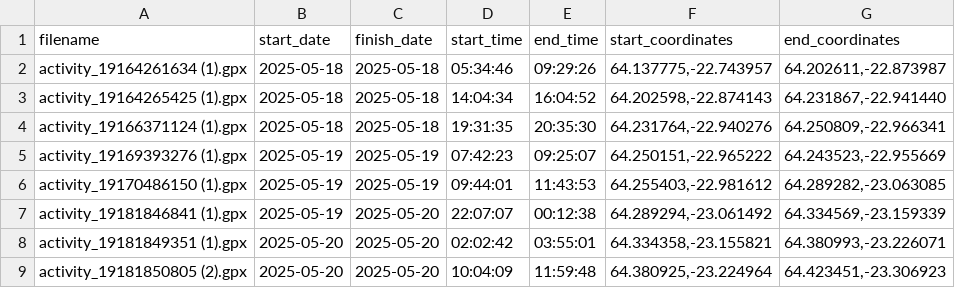
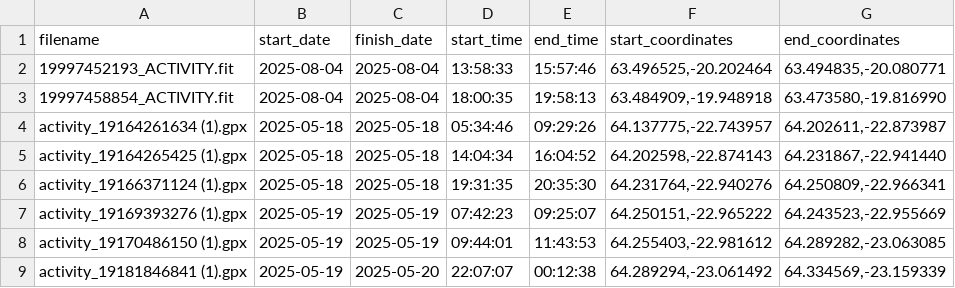
Before and after one commit to rose2023va/Ross-Edgley-Swim-Map, a CSV file: Marshall_Garmin.csv, drawn as a sheet; only a part is shown; the shorter side is filled out with more unchanged rows; the diff names each change by its address in the sheet, - before the commit and + after, or states it on an @@ line.

Commit message:
Add files via upload

```diff
--- a/Marshall_Garmin.csv
+++ b/Marshall_Garmin.csv
+row 2: 19997452193_ACTIVITY.fit | 2025-08-04 | 2025-08-04 | 13:58:33 | 15:57:46 | 63.496525,-20.202464 | 63.494835,-20.080771
+row 3: 19997458854_ACTIVITY.fit | 2025-08-04 | 2025-08-04 | 18:00:35 | 19:58:13 | 63.484909,-19.948918 | 63.473580,-19.816990
```
